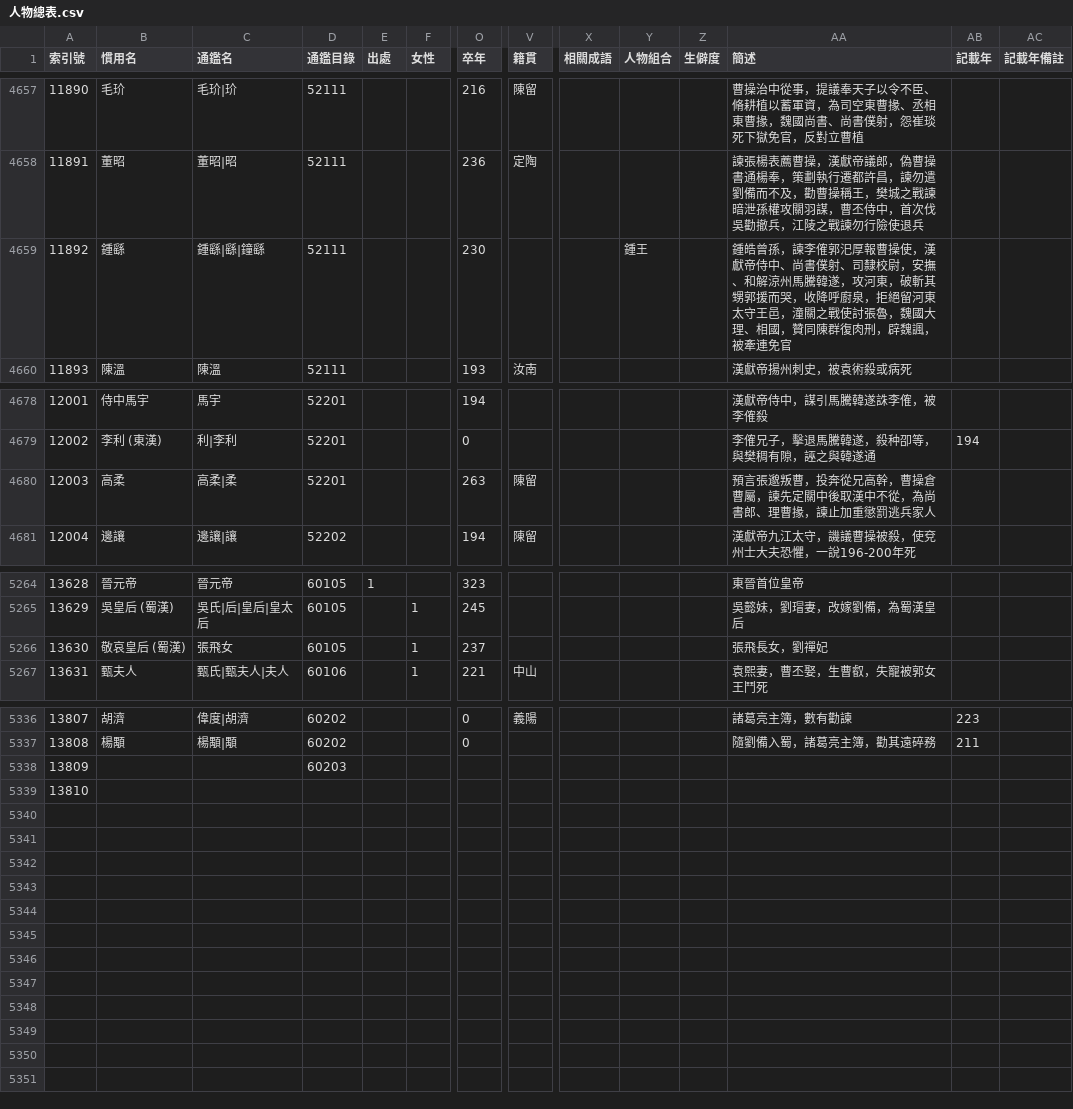
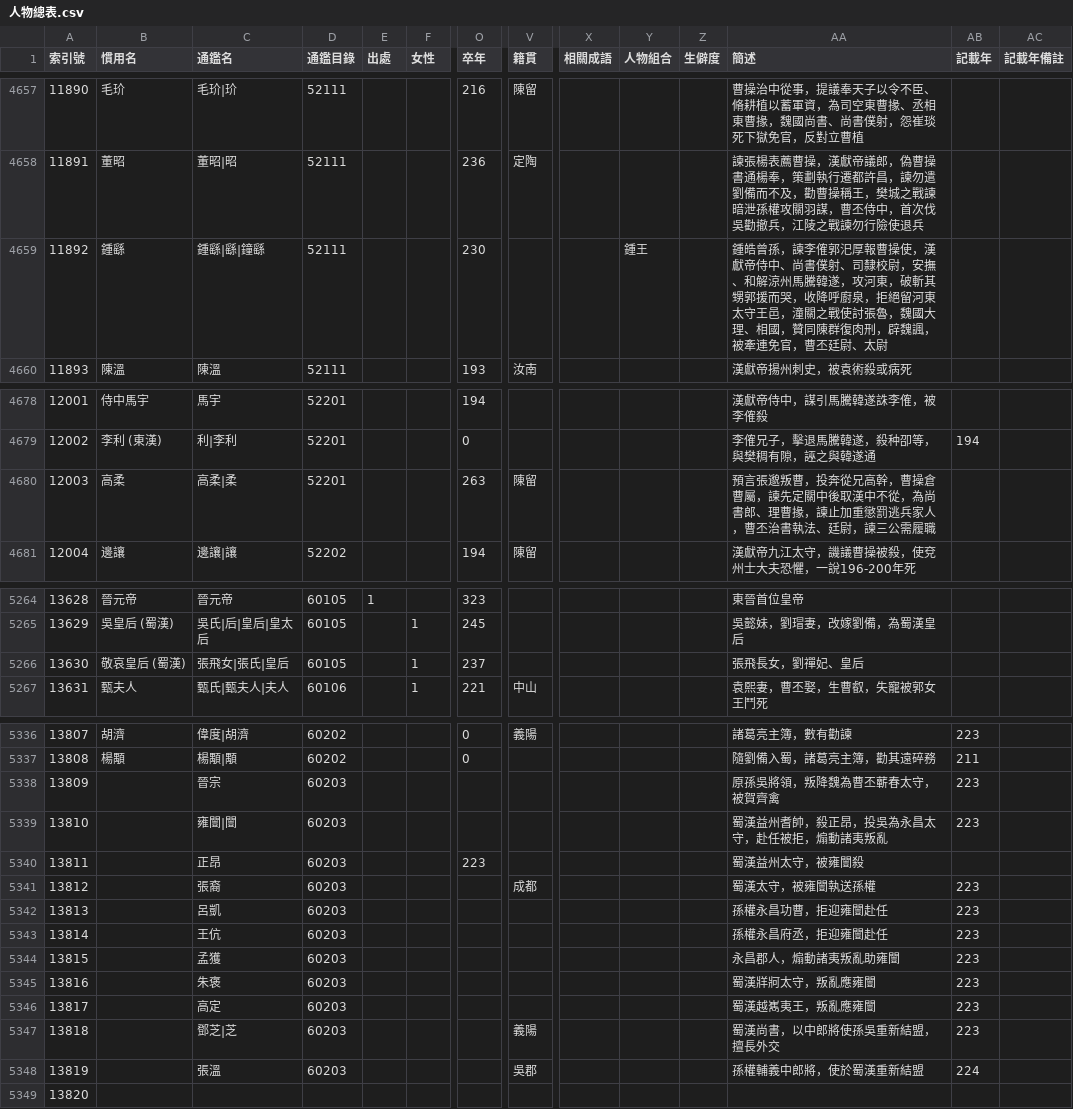
Before and after one commit to gamefang/zizhitongjian, a CSV file: 1_主要數據/人物總表.csv, drawn as a sheet; only a part is shown, gaps mark what is left out; removed rows and columns are numbered as before the commit, all else as after; rows hold the shown columns only; the diff covers the shown part only; the diff names each change by its address in the sheet, - before the commit and + after, or states it on an @@ line.

```diff
--- a/1_主要數據/人物總表.csv
+++ b/1_主要數據/人物總表.csv
-AA4659 (簡述): …牽連免官
+AA4659 (簡述): …牽連免官，曹丕廷尉、太尉
-AA4680 (簡述): …逃兵家人
+AA4680 (簡述): …逃兵家人，曹丕治書執法、廷尉，諫三公需履職
-C5266 (通鑑名): 張飛女
+C5266 (通鑑名): 張飛女|張氏|皇后
-AA5266 (簡述): 張飛長女，劉禪妃
+AA5266 (簡述): 張飛長女，劉禪妃、皇后
-row 5338: 13809 |  |  | 60203
+row 5338: 13809 |  | 晉宗 | 60203 |  |  |  |  |  |  |  | 原孫吳將領，叛降魏為曹丕蘄春太守，被賀齊禽 | 223
+row 5339: 13810 |  | 雍闓|闓 | 60203 |  |  |  |  |  |  |  | 蜀漢益州耆帥，殺正昂，投吳為永昌太守，赴任被拒，煽動諸夷叛亂 | 223
+row 5340: 13811 |  | 正昂 | 60203 |  |  | 223 |  |  |  |  | 蜀漢益州太守，被雍闓殺
+row 5341: 13812 |  | 張裔 | 60203 |  |  |  | 成都 |  |  |  | 蜀漢太守，被雍闓執送孫權 | 223
+row 5342: 13813 |  | 呂凱 | 60203 |  |  |  |  |  |  |  | 孫權永昌功曹，拒迎雍闓赴任 | 223
+row 5343: 13814 |  | 王伉 | 60203 |  |  |  |  |  |  |  | 孫權永昌府丞，拒迎雍闓赴任 | 223
+row 5344: 13815 |  | 孟獲 | 60203 |  |  |  |  |  |  |  | 永昌郡人，煽動諸夷叛亂助雍闓 | 223
+row 5345: 13816 |  | 朱褒 | 60203 |  |  |  |  |  |  |  | 蜀漢牂牁太守，叛亂應雍闓 | 223
+row 5346: 13817 |  | 高定 | 60203 |  |  |  |  |  |  |  | 蜀漢越嶲夷王，叛亂應雍闓 | 223
+row 5347: 13818 |  | 鄧芝|芝 | 60203 |  |  |  | 義陽 |  |  |  | 蜀漢尚書，以中郎將使孫吳重新結盟，擅長外交 | 223
+row 5348: 13819 |  | 張溫 | 60203 |  |  |  | 吳郡 |  |  |  | 孫權輔義中郎將，使於蜀漢重新結盟 | 224
@@ column A (索引號) renumbered from row 5349 down @@
```
Also changed, not shown: 2 edited cells elsewhere in this file, 1_主要數據/通鑑目錄.csv, 2 other files.
